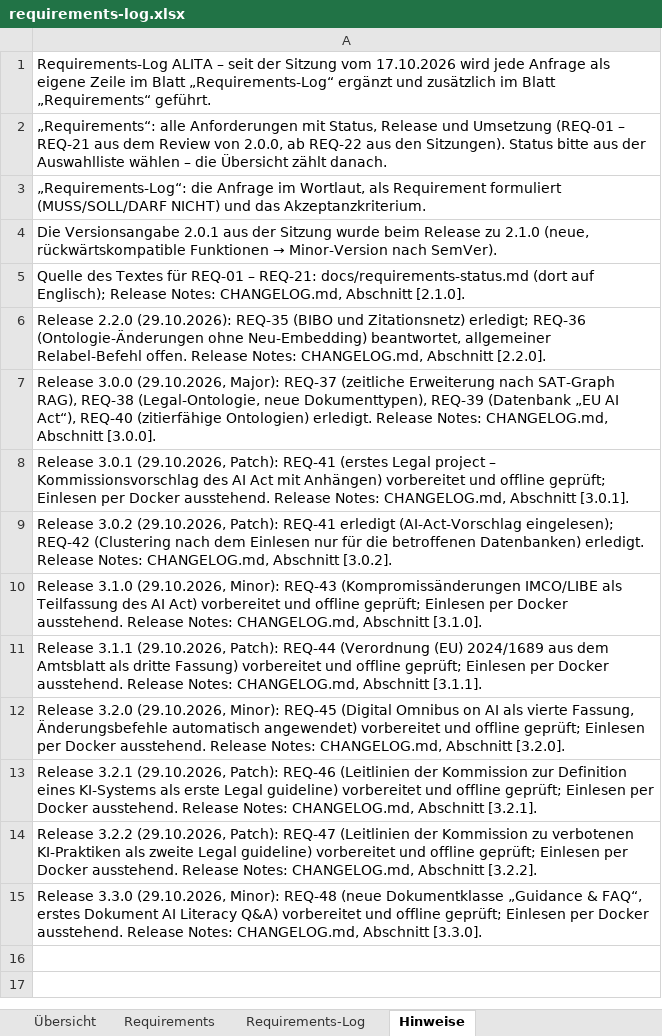
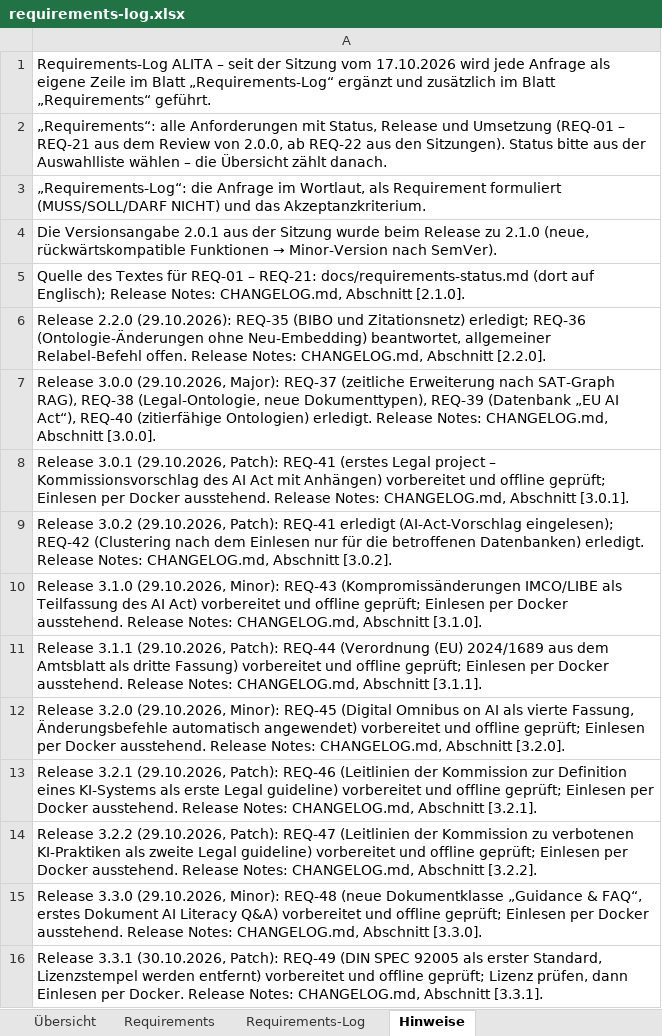
Before and after one commit to ProDigi-Repo/ALITA, an Excel workbook: docs/requirements-log.xlsx, sheet Hinweise, drawn as a sheet; values as stored, in another font and other column widths than the file's, no borders; the diff names each change by its address in the sheet, - before the commit and + after, or states it on an @@ line.

```diff
--- a/docs/requirements-log.xlsx (sheet Hinweise)
+++ b/docs/requirements-log.xlsx (sheet Hinweise)
+row 16: Release 3.3.1 (30.10.2026, Patch): REQ-49 (DIN SPEC 92005 als erster Standard, Lizenzstempel werden entfernt) vorbereitet und offline geprüft; Lizenz prüfen, dann Einlesen per Docker. Release Notes: CHANGELOG.md, Abschnitt [3.3.1].
```
Also changed, not shown: sheet Requirements-Log, sheet Requirements, sheet Übersicht, 13 other files.
